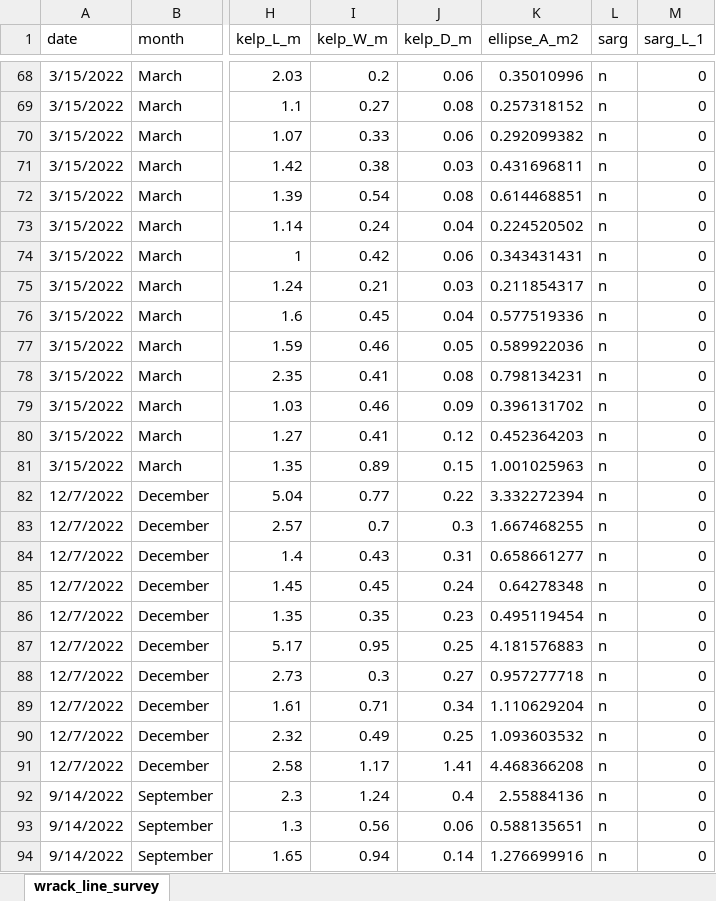
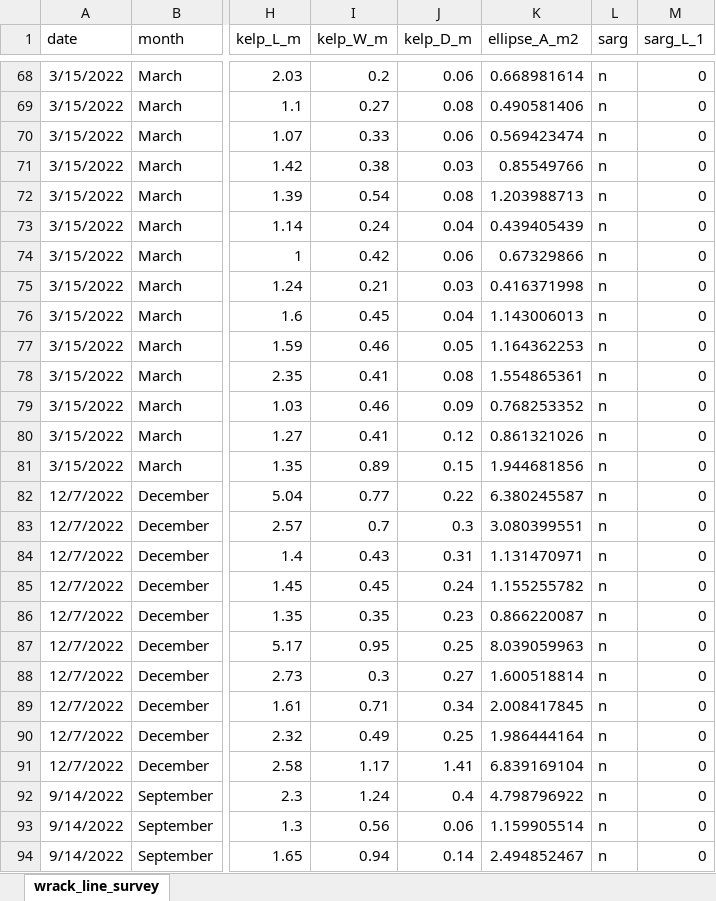
Before and after one commit to ricdesantiago/Wrack_monitoring, an Excel workbook: wrack line formulas.xlsx, sheet wrack_line_survey, drawn as a sheet; only a part is shown, gaps mark what is left out; values as stored, in another font and other column widths than the file's, no borders; the diff covers the shown part only; the diff names each change by its address in the sheet, - before the commit and + after, or states it on an @@ line.

```diff
--- a/wrack line formulas.xlsx (sheet wrack_line_survey)
+++ b/wrack line formulas.xlsx (sheet wrack_line_survey)
-K68 (ellipse_A_m2): 0.35010996
+K68 (ellipse_A_m2): 0.668981614
-K69 (ellipse_A_m2): 0.257318152
+K69 (ellipse_A_m2): 0.490581406
-K70 (ellipse_A_m2): 0.292099382
+K70 (ellipse_A_m2): 0.569423474
-K71 (ellipse_A_m2): 0.431696811
+K71 (ellipse_A_m2): 0.85549766
-K72 (ellipse_A_m2): 0.614468851
+K72 (ellipse_A_m2): 1.203988713
-K73 (ellipse_A_m2): 0.224520502
+K73 (ellipse_A_m2): 0.439405439
-K74 (ellipse_A_m2): 0.343431431
+K74 (ellipse_A_m2): 0.67329866
-K75 (ellipse_A_m2): 0.211854317
+K75 (ellipse_A_m2): 0.416371998
-K76 (ellipse_A_m2): 0.577519336
+K76 (ellipse_A_m2): 1.143006013
-K77 (ellipse_A_m2): 0.589922036
+K77 (ellipse_A_m2): 1.164362253
-K78 (ellipse_A_m2): 0.798134231
+K78 (ellipse_A_m2): 1.554865361
-K79 (ellipse_A_m2): 0.396131702
+K79 (ellipse_A_m2): 0.768253352
-K80 (ellipse_A_m2): 0.452364203
+K80 (ellipse_A_m2): 0.861321026
-K81 (ellipse_A_m2): 1.001025963
+K81 (ellipse_A_m2): 1.944681856
-K82 (ellipse_A_m2): 3.332272394
+K82 (ellipse_A_m2): 6.380245587
-K83 (ellipse_A_m2): 1.667468255
+K83 (ellipse_A_m2): 3.080399551
-K84 (ellipse_A_m2): 0.658661277
+K84 (ellipse_A_m2): 1.131470971
-K85 (ellipse_A_m2): 0.64278348
+K85 (ellipse_A_m2): 1.155255782
-K86 (ellipse_A_m2): 0.495119454
+K86 (ellipse_A_m2): 0.866220087
-K87 (ellipse_A_m2): 4.181576883
+K87 (ellipse_A_m2): 8.039059963
-K88 (ellipse_A_m2): 0.957277718
+K88 (ellipse_A_m2): 1.600518814
-K89 (ellipse_A_m2): 1.110629204
+K89 (ellipse_A_m2): 2.008417845
-K90 (ellipse_A_m2): 1.093603532
+K90 (ellipse_A_m2): 1.986444164
-K91 (ellipse_A_m2): 4.468366208
+K91 (ellipse_A_m2): 6.839169104
-K92 (ellipse_A_m2): 2.55884136
+K92 (ellipse_A_m2): 4.798796922
-K93 (ellipse_A_m2): 0.588135651
+K93 (ellipse_A_m2): 1.159905514
-K94 (ellipse_A_m2): 1.276699916
+K94 (ellipse_A_m2): 2.494852467
```
Also changed, not shown: 281 edited cells elsewhere in this sheet, formulas that keep their value, 15 other files.
